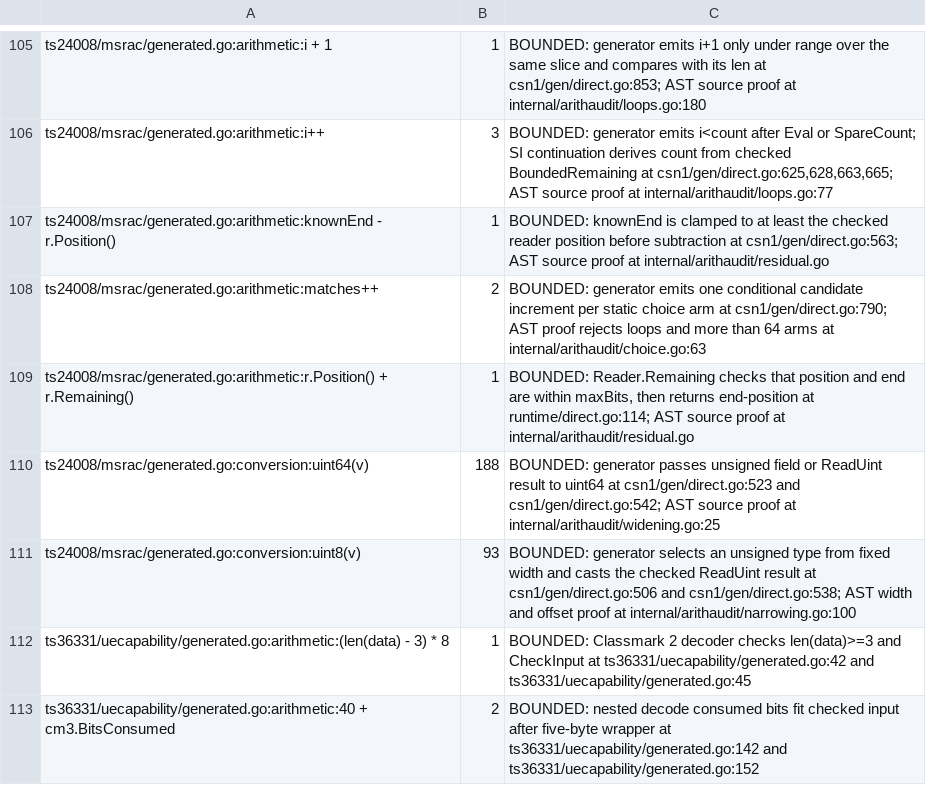
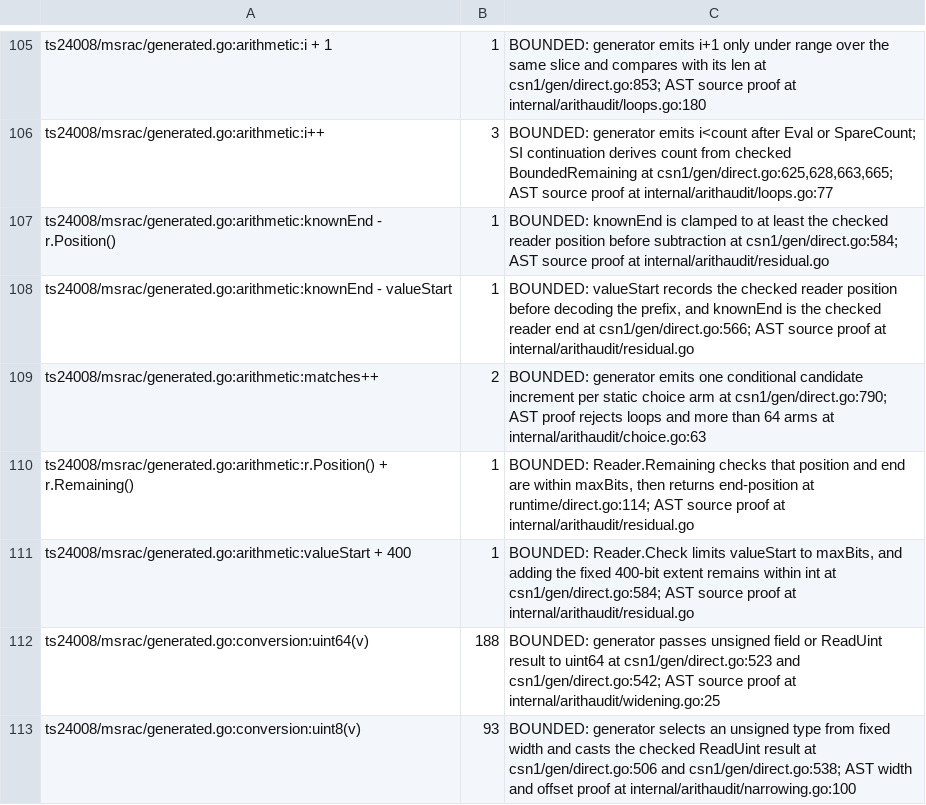
Before and after one commit to gomaja/go-csn1, a TSV file: arithmetic-allowlist.tsv, drawn as a sheet; only a part is shown, gaps mark what is left out; the shorter side is filled out with more unchanged rows.

Commit message:
Preserve capability value bounds at reader offsets

```diff
--- a/arithmetic-allowlist.tsv
+++ b/arithmetic-allowlist.tsv
@@ -106,5 +106,7 @@ ts24008/msrac/generated.go:arithmetic:i + 1	1	BOUNDED: generator emits i+1 only
 ts24008/msrac/generated.go:arithmetic:i++	3	BOUNDED: generator emits i<count after Eval or SpareCount; SI continuation derives count from checked BoundedRemaining at csn1/gen/direct.go:625,628,663,665; AST source proof at internal/arithaudit/loops.go:77
-ts24008/msrac/generated.go:arithmetic:knownEnd - r.Position()	1	BOUNDED: knownEnd is clamped to at least the checked reader position before subtraction at csn1/gen/direct.go:563; AST source proof at internal/arithaudit/residual.go
+ts24008/msrac/generated.go:arithmetic:knownEnd - r.Position()	1	BOUNDED: knownEnd is clamped to at least the checked reader position before subtraction at csn1/gen/direct.go:584; AST source proof at internal/arithaudit/residual.go
+ts24008/msrac/generated.go:arithmetic:knownEnd - valueStart	1	BOUNDED: valueStart records the checked reader position before decoding the prefix, and knownEnd is the checked reader end at csn1/gen/direct.go:566; AST source proof at internal/arithaudit/residual.go
 ts24008/msrac/generated.go:arithmetic:matches++	2	BOUNDED: generator emits one conditional candidate increment per static choice arm at csn1/gen/direct.go:790; AST proof rejects loops and more than 64 arms at internal/arithaudit/choice.go:63
 ts24008/msrac/generated.go:arithmetic:r.Position() + r.Remaining()	1	BOUNDED: Reader.Remaining checks that position and end are within maxBits, then returns end-position at runtime/direct.go:114; AST source proof at internal/arithaudit/residual.go
+ts24008/msrac/generated.go:arithmetic:valueStart + 400	1	BOUNDED: Reader.Check limits valueStart to maxBits, and adding the fixed 400-bit extent remains within int at csn1/gen/direct.go:584; AST source proof at internal/arithaudit/residual.go
 ts24008/msrac/generated.go:conversion:uint64(v)	188	BOUNDED: generator passes unsigned field or ReadUint result to uint64 at csn1/gen/direct.go:523 and csn1/gen/direct.go:542; AST source proof at internal/arithaudit/widening.go:25
```
Also changed, not shown: 4 other files.
